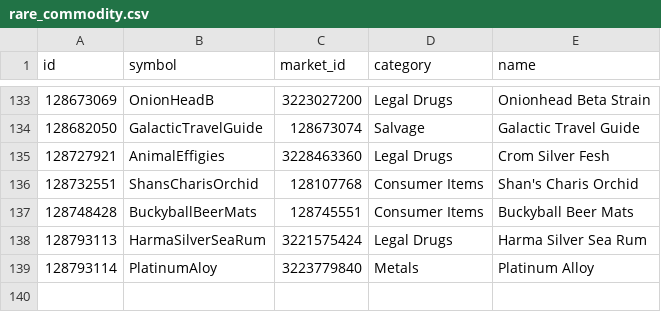
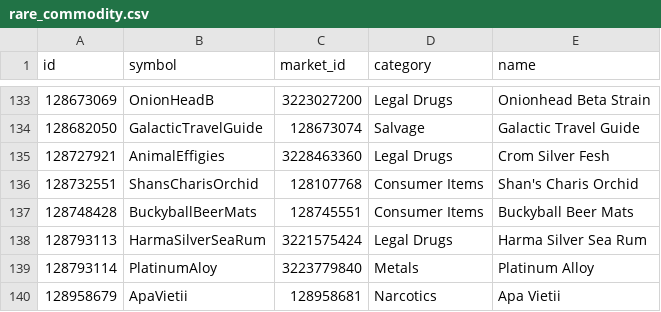
Before and after one commit to EDCD/FDevIDs, a CSV file: rare_commodity.csv, drawn as a sheet; only a part is shown, gaps mark what is left out.

Commit message:
Add new rare trade good Apa Vietii

```diff
--- a/rare_commodity.csv
+++ b/rare_commodity.csv
@@ -139 +139,2 @@ id,symbol,market_id,category,name
 128793114,PlatinumAloy,3223779840,Metals,Platinum Alloy
+128958679,ApaVietii,128958681,Narcotics,Apa Vietii
```
